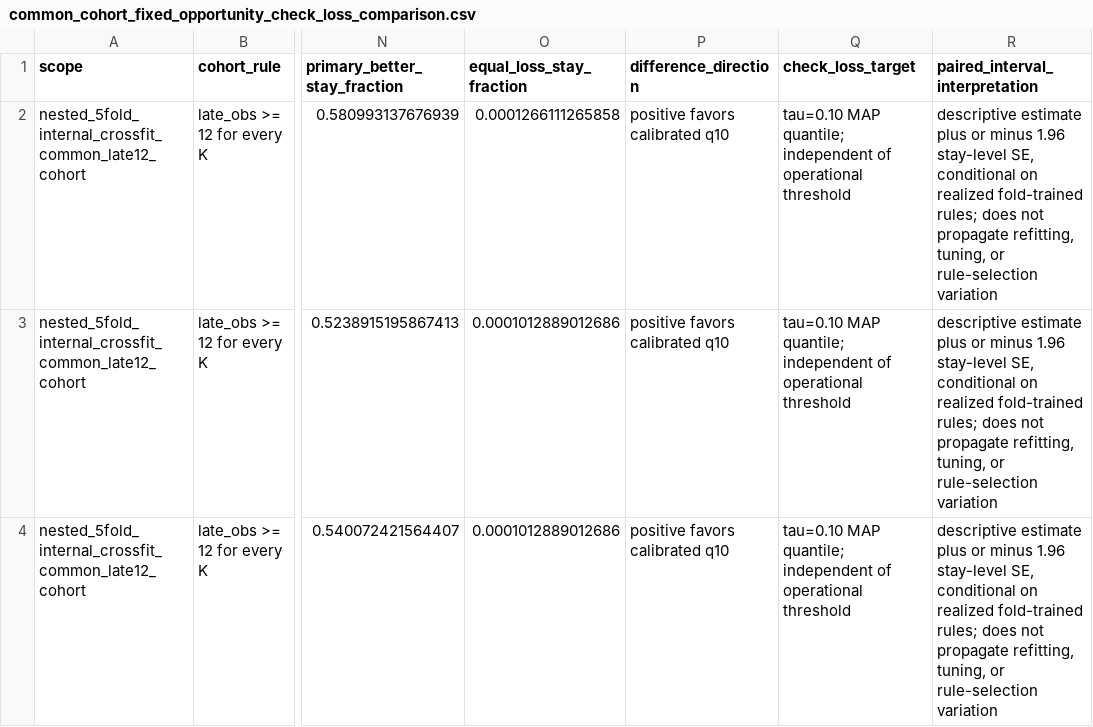
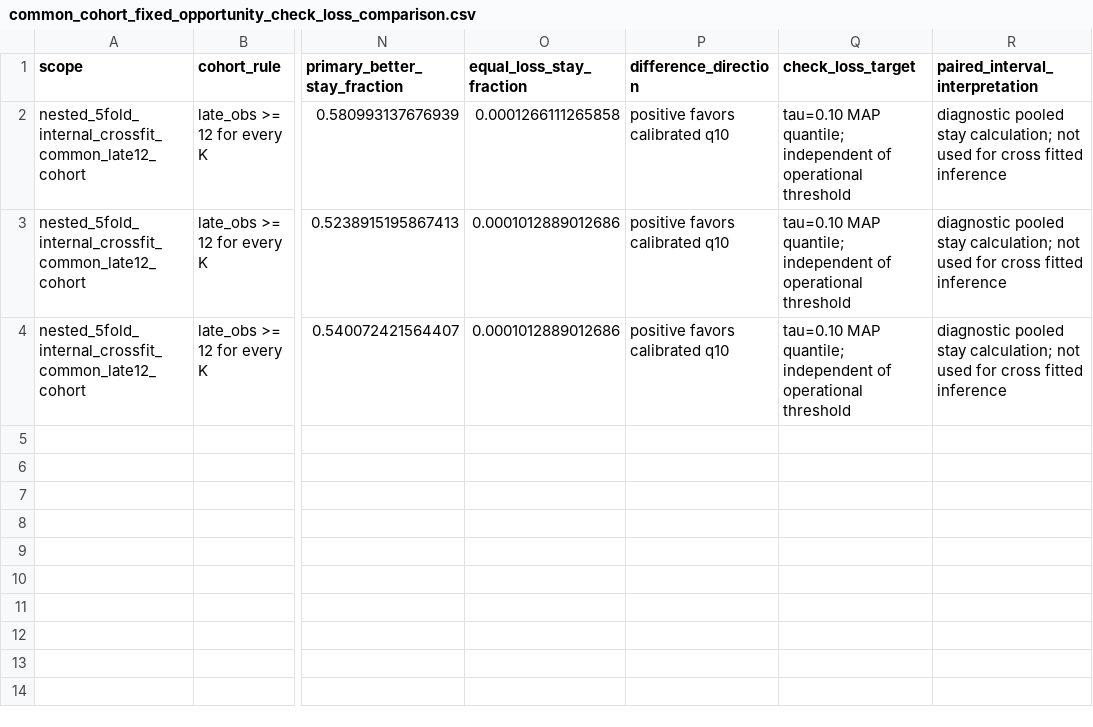
Before and after one commit to Stork343/icu-map-quantile-updating, a CSV file: validation_aggregate/common_cohort_fixed_opportunity_check_loss_comparison.csv, drawn as a sheet; only a part is shown, gaps mark what is left out; the diff names each change by its address in the sheet, - before the commit and + after, or states it on an @@ line.

Commit message:
Align cross fitted uncertainty reporting

```diff
--- a/validation_aggregate/common_cohort_fixed_opportunity_check_loss_comparison.csv
+++ b/validation_aggregate/common_cohort_fixed_opportunity_check_loss_comparison.csv
-R2:R4 (paired_interval_interpretation): descriptive estimate plus or minus 1.96 stay-level SE, conditional on realized fold-trained rules; does not propagate refitting, tuning, or rule-selection variation
+R2:R4 (paired_interval_interpretation): diagnostic pooled stay calculation; not used for cross fitted inference
```
Also changed, not shown: validation_aggregate/common_cohort_fixed_opportunity_threshold_sensitivity.csv, 9 other files.
